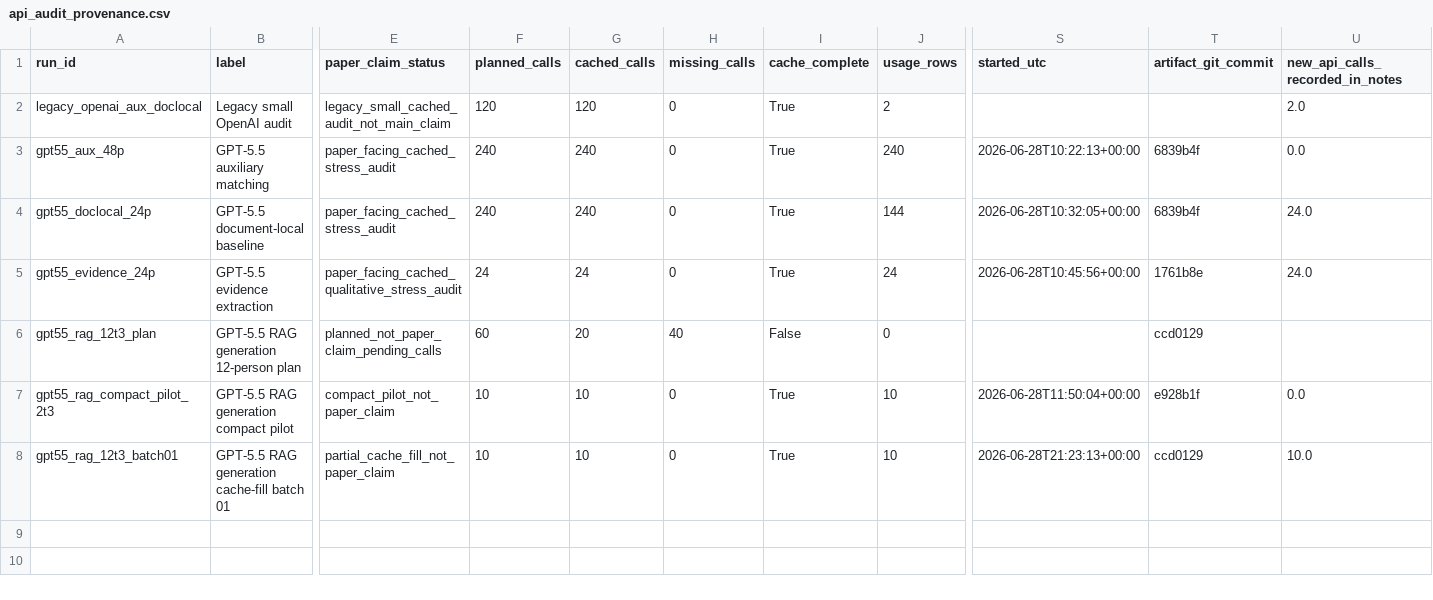
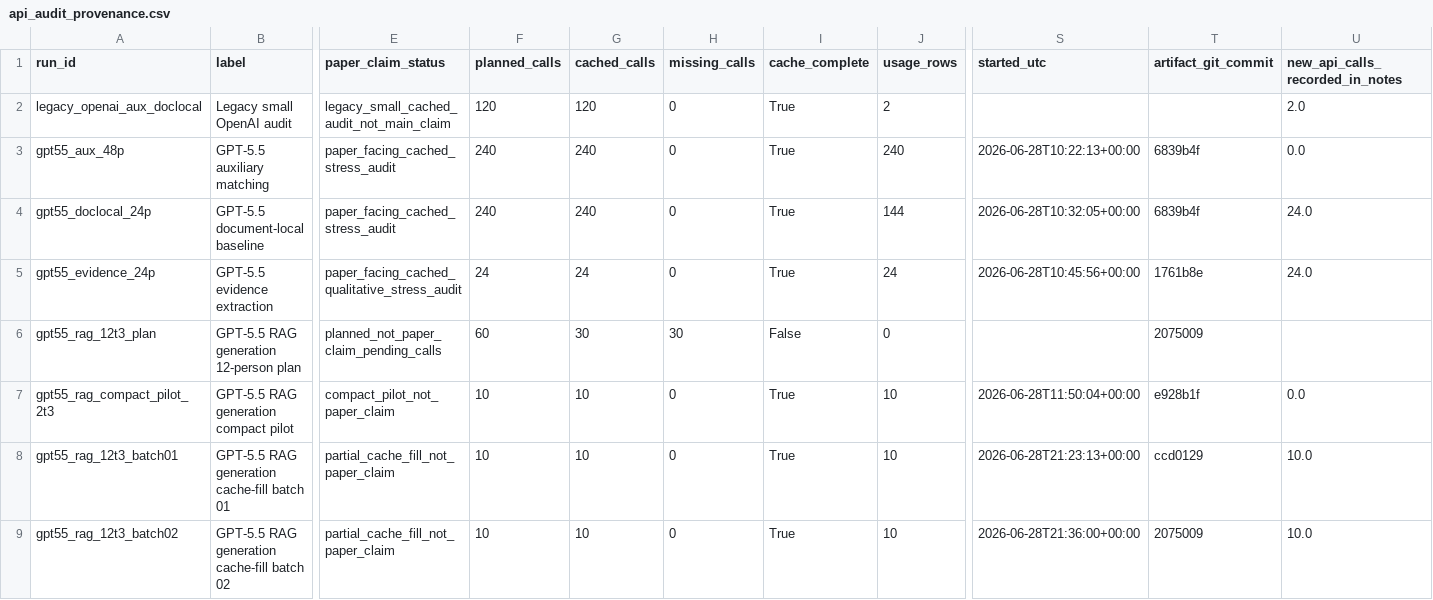
Before and after one commit to jingxuxie/cross_linkage, a CSV file: results/api_audit_provenance.csv, drawn as a sheet; only a part is shown, gaps mark what is left out; rows hold the shown columns only; the diff names each change by its address in the sheet, - before the commit and + after, or states it on an @@ line.

Commit message:
Add second RAG generation cache batch

```diff
--- a/results/api_audit_provenance.csv
+++ b/results/api_audit_provenance.csv
-G6 (cached_calls): 20
+G6 (cached_calls): 30
-H6 (missing_calls): 40
+H6 (missing_calls): 30
-T6 (artifact_git_commit): ccd0129
+T6 (artifact_git_commit): 2075009
+row 9: gpt55_rag_12t3_batch02 | GPT-5.5 RAG generation cache-fill batch 02 | partial_cache_fill_not_paper_claim | 10 | 10 | 0 | True | 10 | 2026-06-28T21:36:00+00:00 | 2075009 | 10.0
```
Also changed, not shown: results/openai_gpt55_rag_12t3_audit_plan.csv, results/openai_gpt55_rag_12t3_budget.csv, 21 other files.
